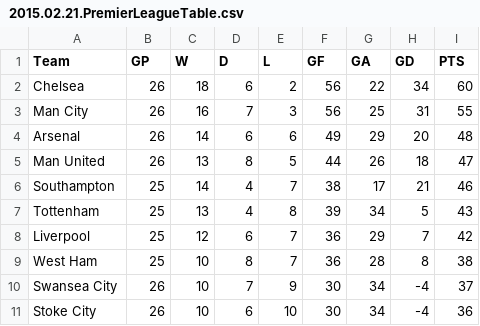
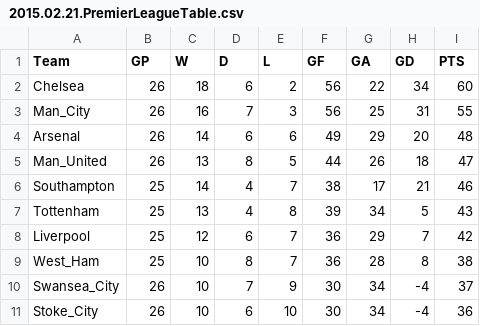
Before and after one commit to ladybug-tools/honeybee-legacy, a CSV file: pc_source_files/sampledata/2015.02.21.PremierLeagueTable.csv, drawn as a sheet; the diff names each change by its address in the sheet, - before the commit and + after, or states it on an @@ line.

Commit message:
replaced " " with "_"
I want to use this data for a workshop and I don't want the attendees to get confused!

```diff
--- a/pc_source_files/sampledata/2015.02.21.PremierLeagueTable.csv
+++ b/pc_source_files/sampledata/2015.02.21.PremierLeagueTable.csv
-A3 (Team): Man City
+A3 (Team): Man_City
-A5 (Team): Man United
+A5 (Team): Man_United
-A9 (Team): West Ham
+A9 (Team): West_Ham
-A10 (Team): Swansea City
+A10 (Team): Swansea_City
-A11 (Team): Stoke City
+A11 (Team): Stoke_City
```
